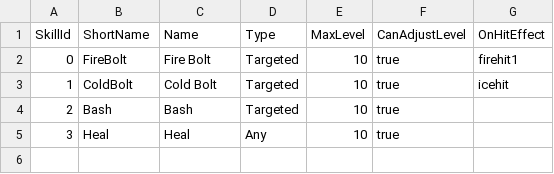
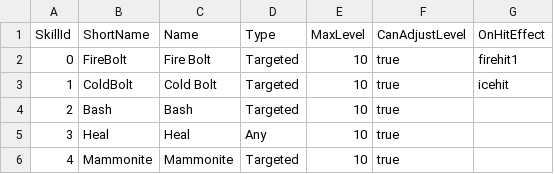
Before and after one commit to Doddler/RagnarokRebuildTcp, a CSV file: RoRebuildServer/RoRebuildServer/ServerData/Db/Skills.csv, drawn as a sheet.

```diff
--- a/RoRebuildServer/RoRebuildServer/ServerData/Db/Skills.csv
+++ b/RoRebuildServer/RoRebuildServer/ServerData/Db/Skills.csv
@@ -5 +5,2 @@
 3,Heal,Heal,Any,10,true,
+4,Mammonite,Mammonite,Targeted,10,true
```
Also changed, not shown: RoRebuildServer/RoRebuildServer/ServerData/Db/Effects.csv, RoRebuildServer/RoRebuildServer/ServerData/Db/Monsters.csv, 22 other files.
